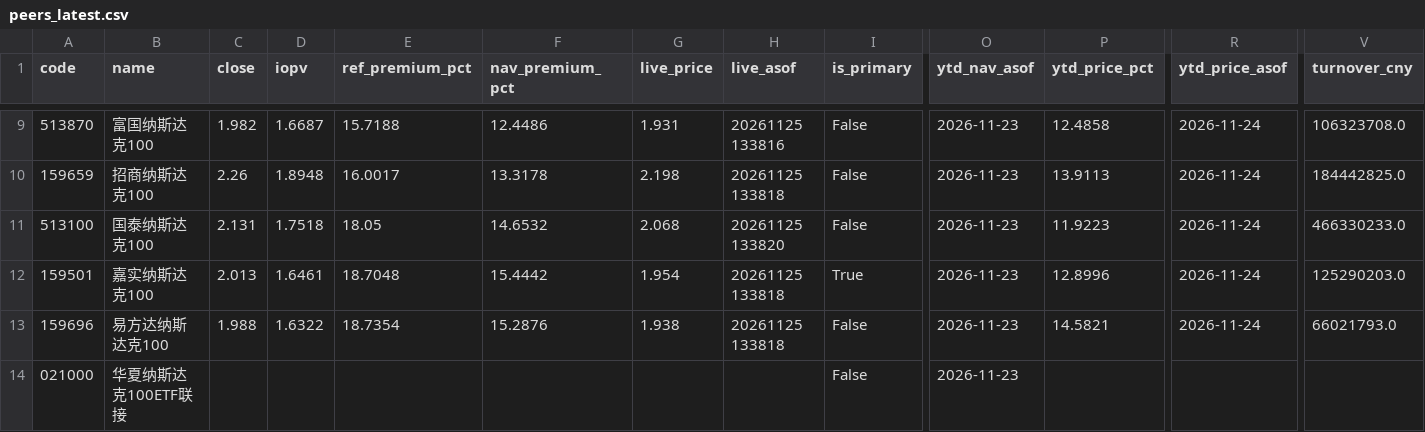
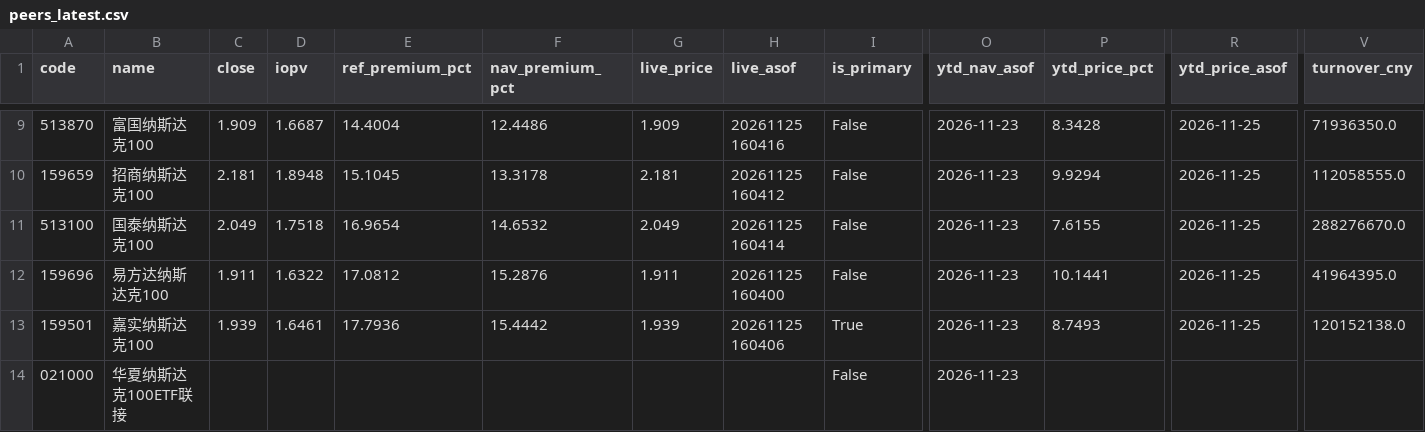
Before and after one commit to fan930450-cpu/nazhietf, a CSV file: data/peers_latest.csv, drawn as a sheet; only a part is shown, gaps mark what is left out; removed rows and columns are numbered as before the commit, all else as after; rows hold the shown columns only; the diff covers the shown part only; the diff names each change by its address in the sheet, - before the commit and + after, or states it on an @@ line.

```diff
--- a/data/peers_latest.csv
+++ b/data/peers_latest.csv
-C9 (close): 1.982
+C9 (close): 1.909
-E9 (ref_premium_pct): 15.7188
+E9 (ref_premium_pct): 14.4004
-G9 (live_price): 1.931
+G9 (live_price): 1.909
-H9 (live_asof): 20261125 133816
+H9 (live_asof): 20261125 160416
-P9 (ytd_price_pct): 12.4858
+P9 (ytd_price_pct): 8.3428
-R9:R11 (ytd_price_asof): 2026-11-24
+R9:R11 (ytd_price_asof): 2026-11-25
-V9 (turnover_cny): 106323708.0
+V9 (turnover_cny): 71936350.0
-C10 (close): 2.26
+C10 (close): 2.181
-E10 (ref_premium_pct): 16.0017
+E10 (ref_premium_pct): 15.1045
-G10 (live_price): 2.198
+G10 (live_price): 2.181
-H10 (live_asof): 20261125 133818
+H10 (live_asof): 20261125 160412
-P10 (ytd_price_pct): 13.9113
+P10 (ytd_price_pct): 9.9294
-V10 (turnover_cny): 184442825.0
+V10 (turnover_cny): 112058555.0
-C11 (close): 2.131
+C11 (close): 2.049
-E11 (ref_premium_pct): 18.05
+E11 (ref_premium_pct): 16.9654
-G11 (live_price): 2.068
+G11 (live_price): 2.049
-H11 (live_asof): 20261125 133820
+H11 (live_asof): 20261125 160414
-P11 (ytd_price_pct): 11.9223
+P11 (ytd_price_pct): 7.6155
-V11 (turnover_cny): 466330233.0
+V11 (turnover_cny): 288276670.0
-row 12: 159501 | 嘉实纳斯达克100 | 2.013 | 1.6461 | 18.7048 | 15.4442 | 1.954 | 20261125 133818 | True | 2026-11-23 | 12.8996 | 2026-11-24 | 125290203.0
-C12 (close): 1.988
+C12 (close): 1.911
-E12 (ref_premium_pct): 18.7354
+E12 (ref_premium_pct): 17.0812
-G12 (live_price): 1.938
+G12 (live_price): 1.911
-H12 (live_asof): 20261125 133818
+H12 (live_asof): 20261125 160400
-P12 (ytd_price_pct): 14.5821
+P12 (ytd_price_pct): 10.1441
-R12 (ytd_price_asof): 2026-11-24
+R12 (ytd_price_asof): 2026-11-25
-V12 (turnover_cny): 66021793.0
+V12 (turnover_cny): 41964395.0
+row 13: 159501 | 嘉实纳斯达克100 | 1.939 | 1.6461 | 17.7936 | 15.4442 | 1.939 | 20261125 160406 | True | 2026-11-23 | 8.7493 | 2026-11-25 | 120152138.0
```
Also changed, not shown: 1 added row, 1 removed row and 42 edited cells elsewhere in this file, 2 other files.
